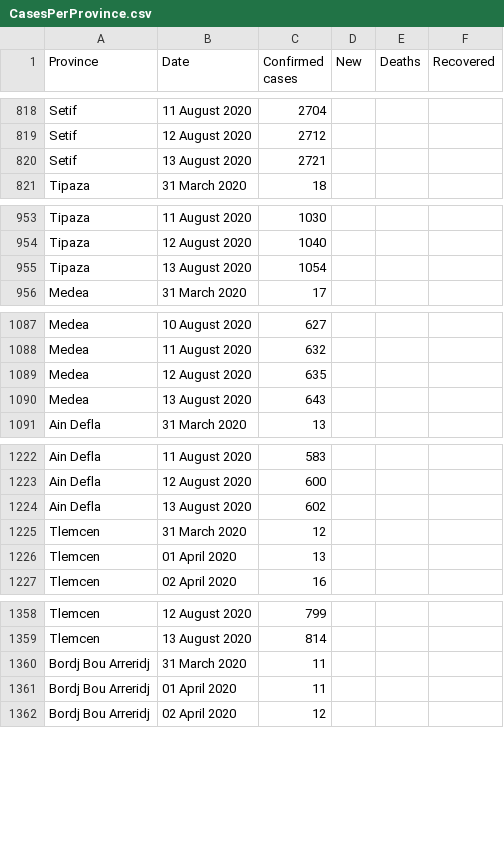
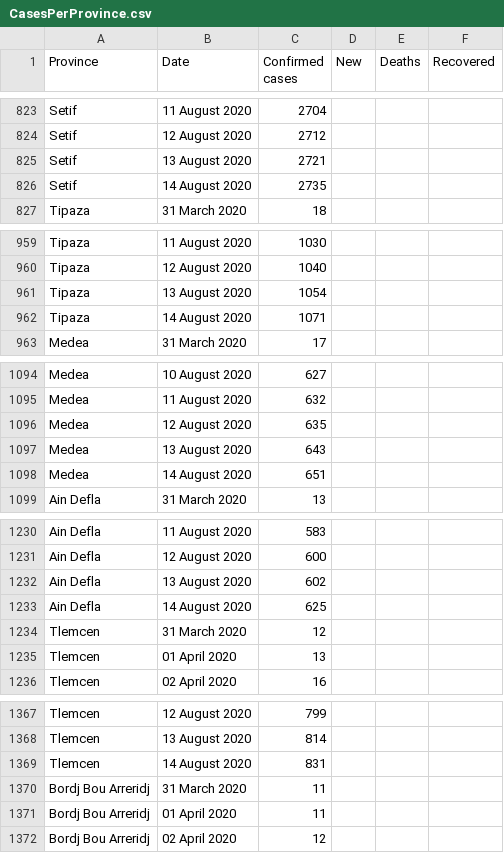
Before and after one commit to imadedd/COVID19Algeria, a CSV file: data/CasesPerProvince.csv, drawn as a sheet; only a part is shown, gaps mark what is left out; the diff covers the shown part only.

Commit message:
"CasesDailyUpdates" CSV file update until 14 August 2020 at 18.48 pm "CasesPerProvince" CSV file update until 14 August 2020 at 18.48 pm "Code.R" file update Pic

```diff
--- a/data/CasesPerProvince.csv
+++ b/data/CasesPerProvince.csv
@@ -820,2 +825,3 @@ Setif,12 August 2020,2712,,,
 Setif,13 August 2020,2721,,,
+Setif,14 August 2020,2735,,,
 Tipaza,31 March 2020,18,,,
@@ -955,2 +961,3 @@ Tipaza,12 August 2020,1040,,,
 Tipaza,13 August 2020,1054,,,
+Tipaza,14 August 2020,1071,,,
 Medea,31 March 2020,17,,,
@@ -1090,2 +1097,3 @@ Medea,12 August 2020,635,,,
 Medea,13 August 2020,643,,,
+Medea,14 August 2020,651,,,
 Ain Defla,31 March 2020,13,,,
@@ -1224,2 +1232,3 @@ Ain Defla,12 August 2020,600,,,
 Ain Defla,13 August 2020,602,,,
+Ain Defla,14 August 2020,625,,,
 Tlemcen,31 March 2020,12,,,
@@ -1359,2 +1368,3 @@ Tlemcen,12 August 2020,799,,,
 Tlemcen,13 August 2020,814,,,
+Tlemcen,14 August 2020,831,,,
 Bordj Bou Arreridj,31 March 2020,11,,,
```
Also changed, not shown: 43 added rows elsewhere in this file, 3 other files.
